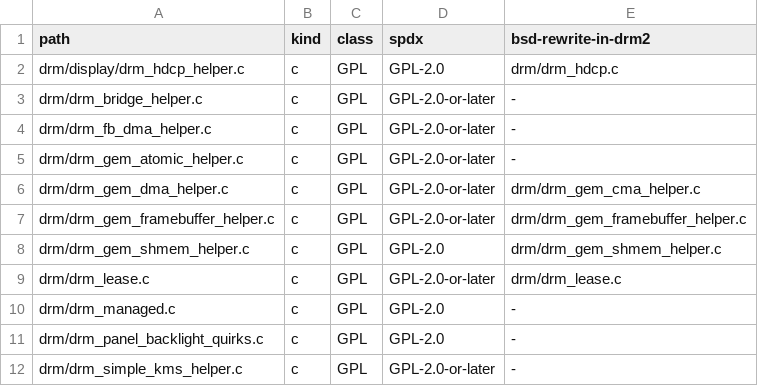
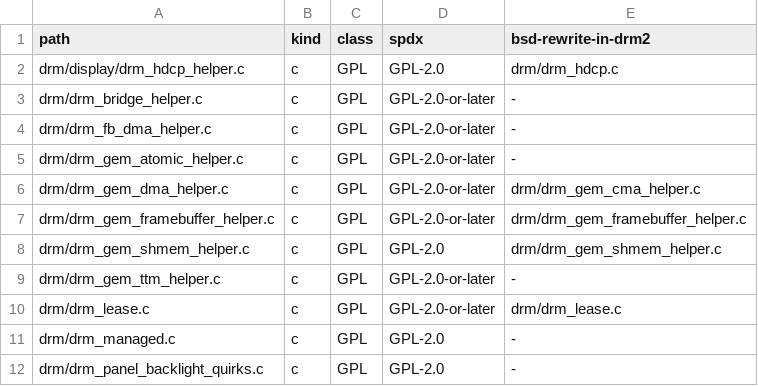
Before and after one commit to oxtech-ember/EmberBSD, a TSV file: sys/external/bsd/drm2/drm618/gpl-only.tsv, drawn as a sheet; only a part is shown; the shorter side is filled out with more unchanged rows.

```diff
--- a/sys/external/bsd/drm2/drm618/gpl-only.tsv
+++ b/sys/external/bsd/drm2/drm618/gpl-only.tsv
@@ -8,2 +8,3 @@ drm/drm_gem_framebuffer_helper.c	c	GPL	GPL-2.0-or-later	drm/drm_gem_framebuffer_
 drm/drm_gem_shmem_helper.c	c	GPL	GPL-2.0	drm/drm_gem_shmem_helper.c
+drm/drm_gem_ttm_helper.c	c	GPL	GPL-2.0-or-later	-
 drm/drm_lease.c	c	GPL	GPL-2.0-or-later	drm/drm_lease.c
```
Also changed, not shown: sys/external/bsd/drm2/dist618/MANIFEST.tsv, 31 other files.
